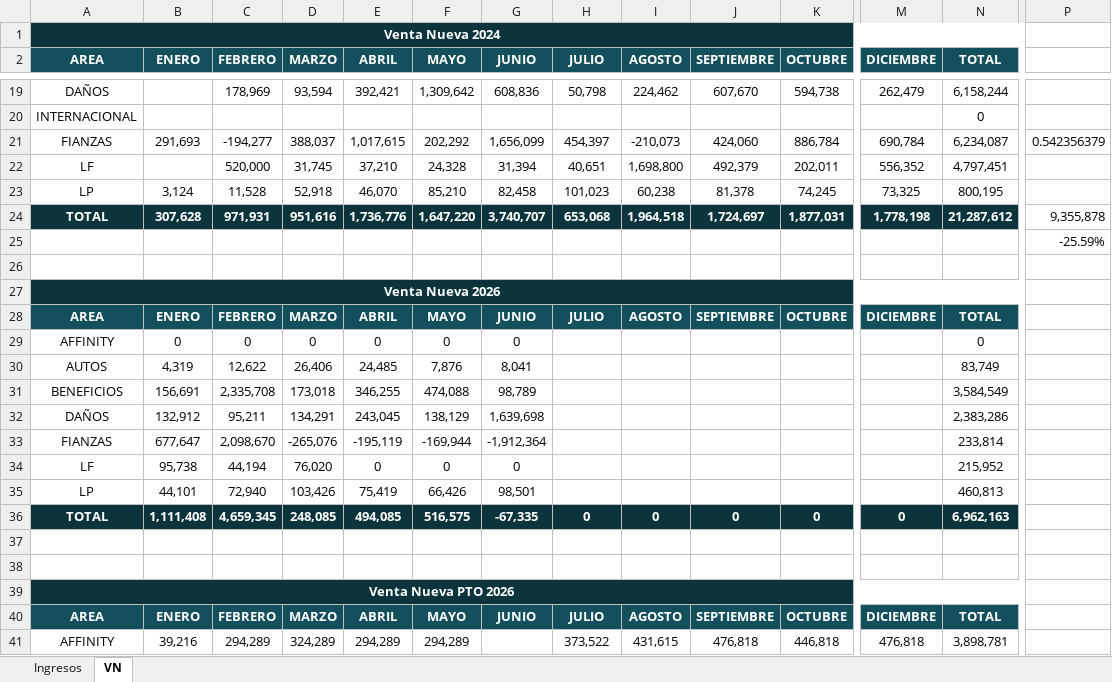
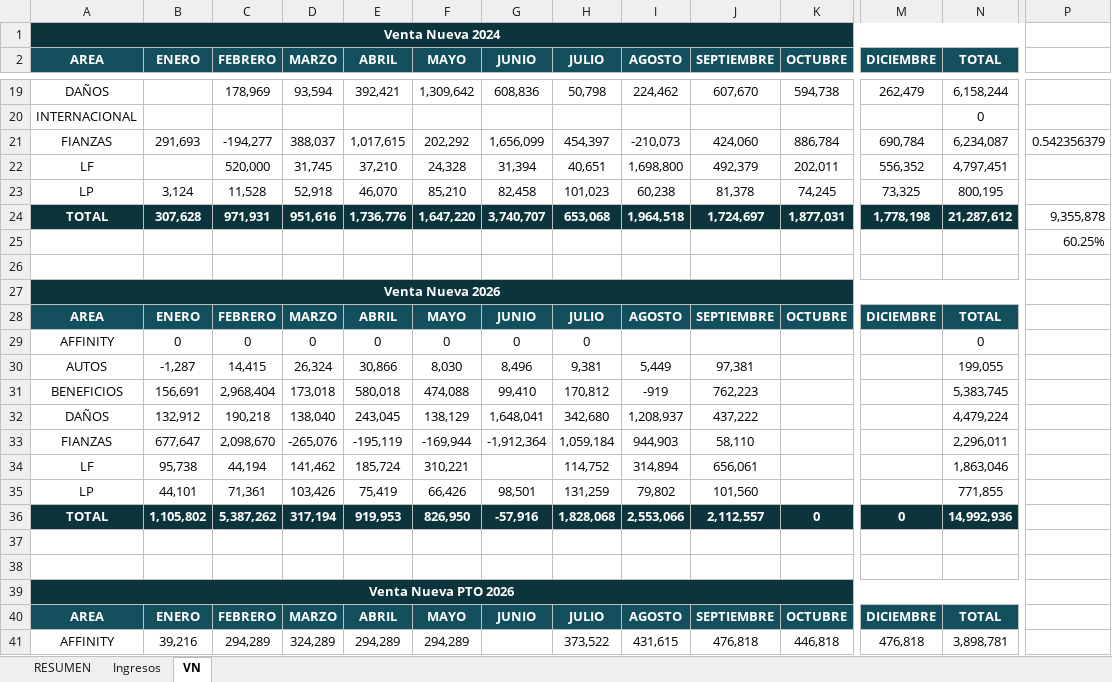
Before and after one commit to JOCs-TI/tablero-townhall, an Excel workbook: EXCEL/Town Hall Julio 2026.xlsx, sheet VN, drawn as a sheet; only a part is shown, gaps mark what is left out; values as stored, in another font and other column widths than the file's, no borders; charts and pictures not drawn; removed rows and columns are numbered as before the commit, all else as after; rows hold the shown columns only; the diff covers the shown part only; the diff names each change by its address in the sheet, - before the commit and + after, or states it on an @@ line.

```diff
--- a/EXCEL/Town Hall Julio 2026.xlsx (sheet VN)
+++ b/EXCEL/Town Hall Julio 2026.xlsx (sheet VN)
+sheet tab: RESUMEN
-P25: -25.59%
+P25: 60.25%
-H29 (JULIO): (empty)
+H29 (JULIO): 0
-row 30: AUTOS | 4,319 | 12,622 | 26,406 | 24,485 | 7,876 | 8,041 |  |  |  |  |  | 83,749
+row 30: AUTOS | -1,287 | 14,415 | 26,324 | 30,866 | 8,030 | 8,496 | 9,381 | 5,449 | 97,381 |  |  | 199,055
-C31 (FEBRERO): 2,335,708
+C31 (FEBRERO): 2,968,404
-E31 (ABRIL): 346,255
+E31 (ABRIL): 580,018
-G31 (JUNIO): 98,789
+G31 (JUNIO): 99,410
-H31 (JULIO): (empty)
+H31 (JULIO): 170,812
-I31 (AGOSTO): (empty)
+I31 (AGOSTO): -919
-J31 (SEPTIEMBRE): (empty)
+J31 (SEPTIEMBRE): 762,223
-N31 (TOTAL): 3,584,549
+N31 (TOTAL): 5,383,745
-C32 (FEBRERO): 95,211
+C32 (FEBRERO): 190,218
-D32 (MARZO): 134,291
+D32 (MARZO): 138,040
-G32 (JUNIO): 1,639,698
+G32 (JUNIO): 1,648,041
-H32 (JULIO): (empty)
+H32 (JULIO): 342,680
-I32 (AGOSTO): (empty)
+I32 (AGOSTO): 1,208,937
-J32 (SEPTIEMBRE): (empty)
+J32 (SEPTIEMBRE): 437,222
-N32 (TOTAL): 2,383,286
+N32 (TOTAL): 4,479,224
-H33 (JULIO): (empty)
+H33 (JULIO): 1,059,184
-I33 (AGOSTO): (empty)
+I33 (AGOSTO): 944,903
-J33 (SEPTIEMBRE): (empty)
+J33 (SEPTIEMBRE): 58,110
-N33 (TOTAL): 233,814
+N33 (TOTAL): 2,296,011
-row 34: LF | 95,738 | 44,194 | 76,020 | 0 | 0 | 0 |  |  |  |  |  | 215,952
+row 34: LF | 95,738 | 44,194 | 141,462 | 185,724 | 310,221 |  | 114,752 | 314,894 | 656,061 |  |  | 1,863,046
-C35 (FEBRERO): 72,940
+C35 (FEBRERO): 71,361
-H35 (JULIO): (empty)
+H35 (JULIO): 131,259
-I35 (AGOSTO): (empty)
+I35 (AGOSTO): 79,802
-J35 (SEPTIEMBRE): (empty)
+J35 (SEPTIEMBRE): 101,560
-N35 (TOTAL): 460,813
+N35 (TOTAL): 771,855
-row 36: TOTAL | 1,111,408 | 4,659,345 | 248,085 | 494,085 | 516,575 | -67,335 | 0 | 0 | 0 | 0 | 0 | 6,962,163
+row 36: TOTAL | 1,105,802 | 5,387,262 | 317,194 | 919,953 | 826,950 | -57,916 | 1,828,068 | 2,553,066 | 2,112,557 | 0 | 0 | 14,992,936
```
Also changed, not shown: 1 edited cell elsewhere in this sheet, sheet Ingresos, charts or pictures.
